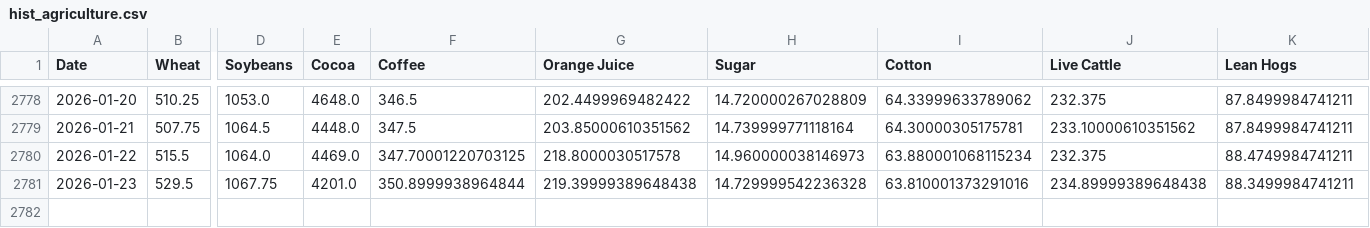
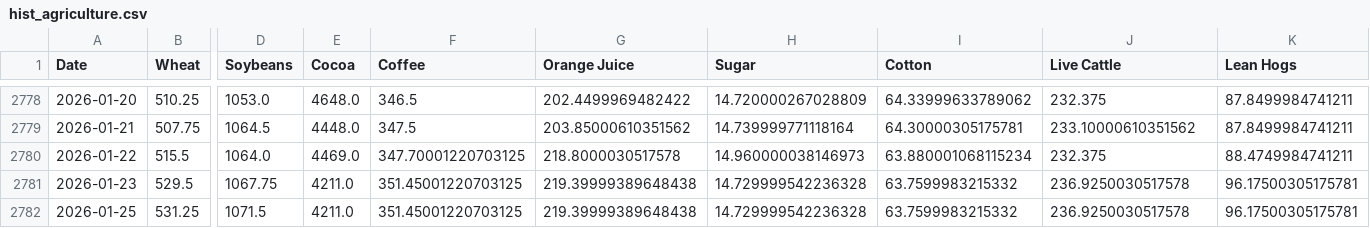
Before and after one commit to dalmeidauriay-ai/cross_market_dashboard, a CSV file: data/processed/hist_agriculture.csv, drawn as a sheet; only a part is shown, gaps mark what is left out; rows hold the shown columns only; the diff names each change by its address in the sheet, - before the commit and + after, or states it on an @@ line.

```diff
--- a/data/processed/hist_agriculture.csv
+++ b/data/processed/hist_agriculture.csv
-E2781 (Cocoa): 4201.0
+E2781 (Cocoa): 4211.0
-F2781 (Coffee): 350.8999938964844
+F2781 (Coffee): 351.45001220703125
-I2781 (Cotton): 63.810001373291016
+I2781 (Cotton): 63.7599983215332
-J2781 (Live Cattle): 234.89999389648438
+J2781 (Live Cattle): 236.9250030517578
-K2781 (Lean Hogs): 88.3499984741211
+K2781 (Lean Hogs): 96.17500305175781
+row 2782: 2026-01-25 | 531.25 | 1071.5 | 4211.0 | 351.45001220703125 | 219.39999389648438 | 14.729999542236328 | 63.7599983215332 | 236.9250030517578 | 96.17500305175781
```
Also changed, not shown: data/processed/hist_energy.csv, data/processed/hist_metals.csv, 19 other files.
